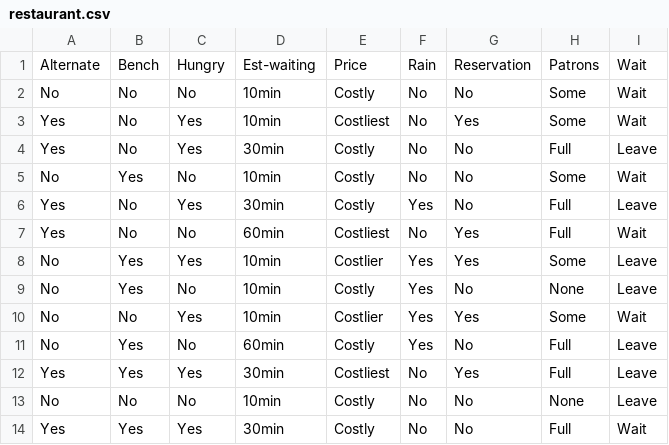
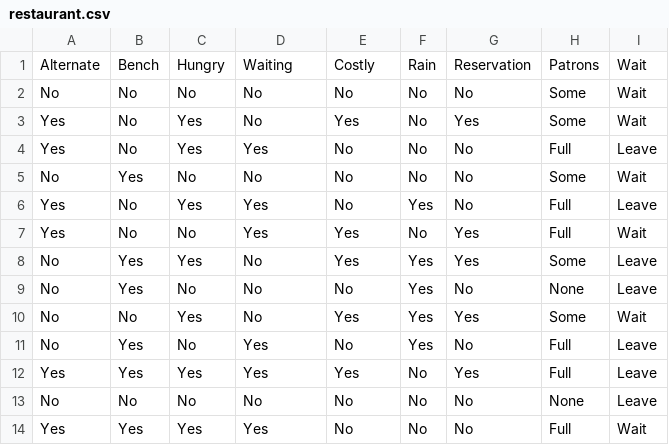
Before and after one commit to akhtarnadeem915/Restaurant-problem-decision_tree, a CSV file: restaurant.csv, drawn as a sheet.

```diff
--- a/restaurant.csv
+++ b/restaurant.csv
@@ -1,14 +1,14 @@
-Alternate,Bench,Hungry,Est-waiting,Price,Rain,Reservation,Patrons,Wait
-No,No,No,10min,Costly,No,No,Some,Wait
-Yes,No,Yes,10min,Costliest,No,Yes,Some,Wait
-Yes,No,Yes,30min,Costly,No,No,Full,Leave
-No,Yes,No,10min,Costly,No,No,Some,Wait
-Yes,No,Yes,30min,Costly,Yes,No,Full,Leave
-Yes,No,No,60min,Costliest,No,Yes,Full,Wait
-No,Yes,Yes,10min,Costlier,Yes,Yes,Some,Leave
-No,Yes,No,10min,Costly,Yes,No,None,Leave
-No,No,Yes,10min,Costlier,Yes,Yes,Some,Wait
-No,Yes,No,60min,Costly,Yes,No,Full,Leave
-Yes,Yes,Yes,30min,Costliest,No,Yes,Full,Leave
-No,No,No,10min,Costly,No,No,None,Leave
-Yes,Yes,Yes,30min,Costly,No,No,Full,Wait
+Alternate,Bench,Hungry,Waiting,Costly,Rain,Reservation,Patrons,Wait
+No,No,No,No,No,No,No,Some,Wait
+Yes,No,Yes,No,Yes,No,Yes,Some,Wait
+Yes,No,Yes,Yes,No,No,No,Full,Leave
+No,Yes,No,No,No,No,No,Some,Wait
+Yes,No,Yes,Yes,No,Yes,No,Full,Leave
+Yes,No,No,Yes,Yes,No,Yes,Full,Wait
+No,Yes,Yes,No,Yes,Yes,Yes,Some,Leave
+No,Yes,No,No,No,Yes,No,None,Leave
+No,No,Yes,No,Yes,Yes,Yes,Some,Wait
+No,Yes,No,Yes,No,Yes,No,Full,Leave
+Yes,Yes,Yes,Yes,Yes,No,Yes,Full,Leave
+No,No,No,No,No,No,No,None,Leave
+Yes,Yes,Yes,Yes,No,No,No,Full,Wait
```
Also changed, not shown: 2 other files.
